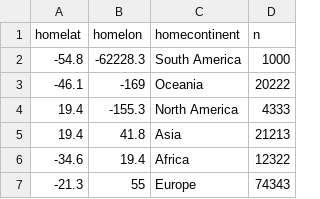
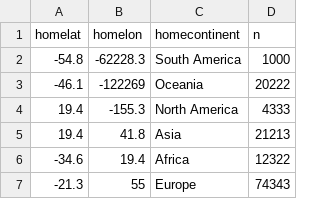
Before and after one commit to nethyabanukin/F20DV, a CSV file: worldmapweight.csv, drawn as a sheet.

Commit message:
Update worldmapweight.csv

```diff
--- a/worldmapweight.csv
+++ b/worldmapweight.csv
@@ -2,3 +2,3 @@
 -54.8,-62228.3,South America,1000
--46.1,-169,Oceania ,20222
+-46.1,-122269,Oceania ,20222
 19.4,-155.3,North America,4333
```
